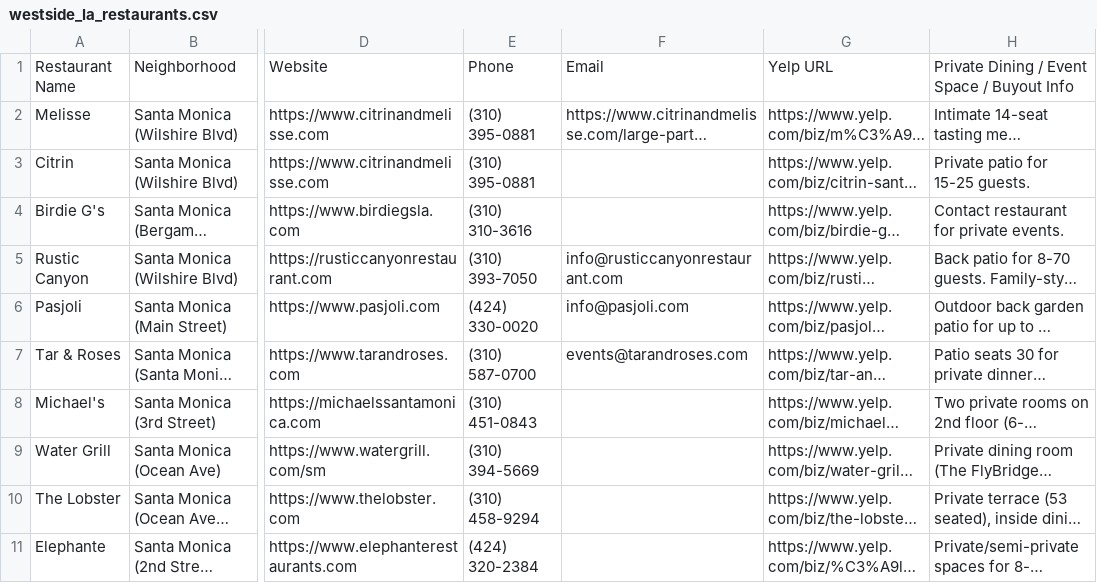
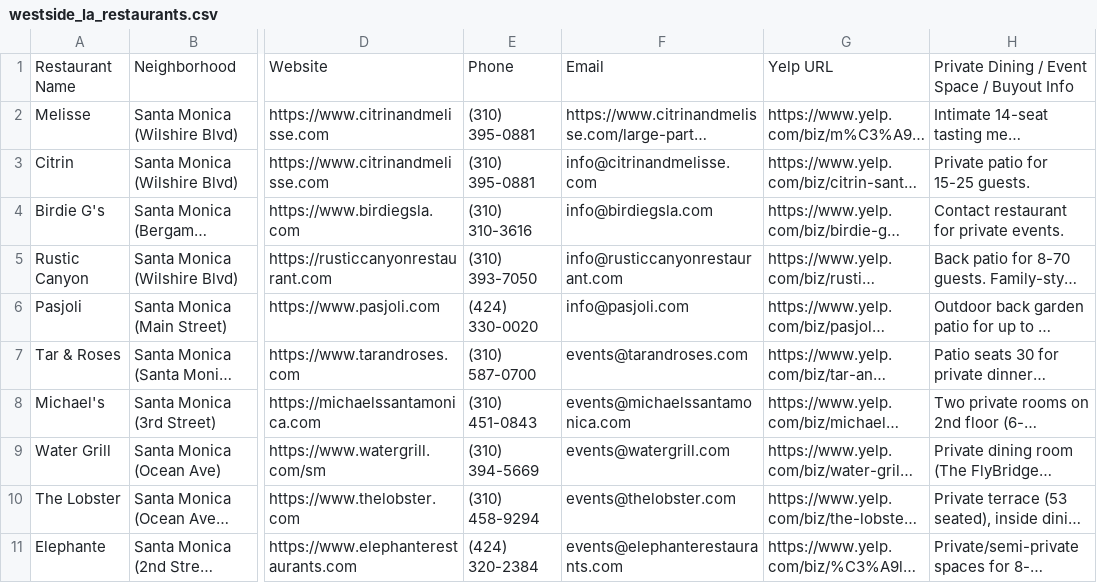
Before and after one commit to willj529/westcoastevents, a CSV file: westside_la_restaurants.csv, drawn as a sheet; only a part is shown, gaps mark what is left out; long unchanged cells end in …; the diff covers the shown part only; the diff names each change by its address in the sheet, - before the commit and + after, or states it on an @@ line.

```diff
--- a/westside_la_restaurants.csv
+++ b/westside_la_restaurants.csv
-F3: (empty)
+F3: info@citrinandmelisse.com
-F4: (empty)
+F4: info@birdiegsla.com
-F8: (empty)
+F8: events@michaelssantamonica.com
-F9: (empty)
+F9: events@watergrill.com
-F10: (empty)
+F10: events@thelobster.com
-F11: (empty)
+F11: events@elephanterestaurants.com
```
Also changed, not shown: 64 edited cells elsewhere in this file.
